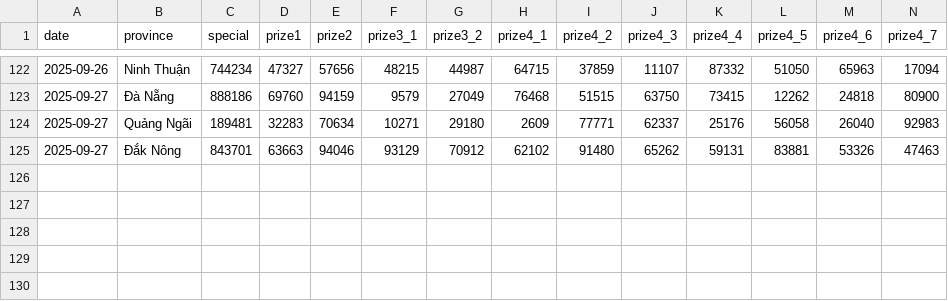
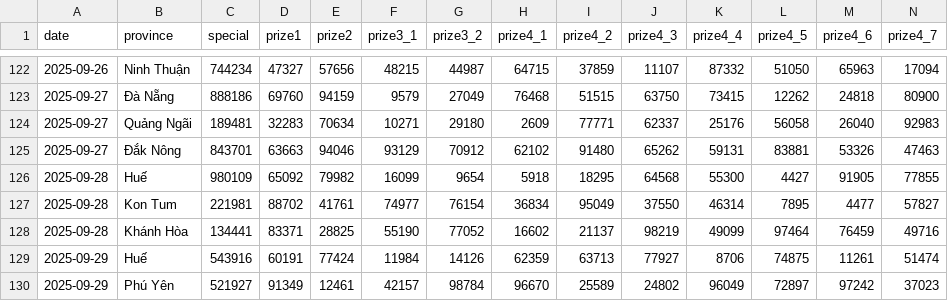
Before and after one commit to dyno-nexsoft/vietnam-lottery, a CSV file: data/xsmt.csv, drawn as a sheet; only a part is shown, gaps mark what is left out; rows hold the shown columns only; the diff names each change by its address in the sheet, - before the commit and + after, or states it on an @@ line.

```diff
--- a/data/xsmt.csv
+++ b/data/xsmt.csv
+row 126: 2025-09-28 | Huế | 980109 | 65092 | 79982 | 16099 | 9654 | 5918 | 18295 | 64568 | 55300 | 4427 | 91905 | 77855
+row 127: 2025-09-28 | Kon Tum | 221981 | 88702 | 41761 | 74977 | 76154 | 36834 | 95049 | 37550 | 46314 | 7895 | 4477 | 57827
+row 128: 2025-09-28 | Khánh Hòa | 134441 | 83371 | 28825 | 55190 | 77052 | 16602 | 21137 | 98219 | 49099 | 97464 | 76459 | 49716
+row 129: 2025-09-29 | Huế | 543916 | 60191 | 77424 | 11984 | 14126 | 62359 | 63713 | 77927 | 8706 | 74875 | 11261 | 51474
+row 130: 2025-09-29 | Phú Yên | 521927 | 91349 | 12461 | 42157 | 98784 | 96670 | 25589 | 24802 | 96049 | 72897 | 97242 | 37023
```
Also changed, not shown: data/xsmt-2-digits.csv, data/xsmt-sparse.csv, 8 other files.
